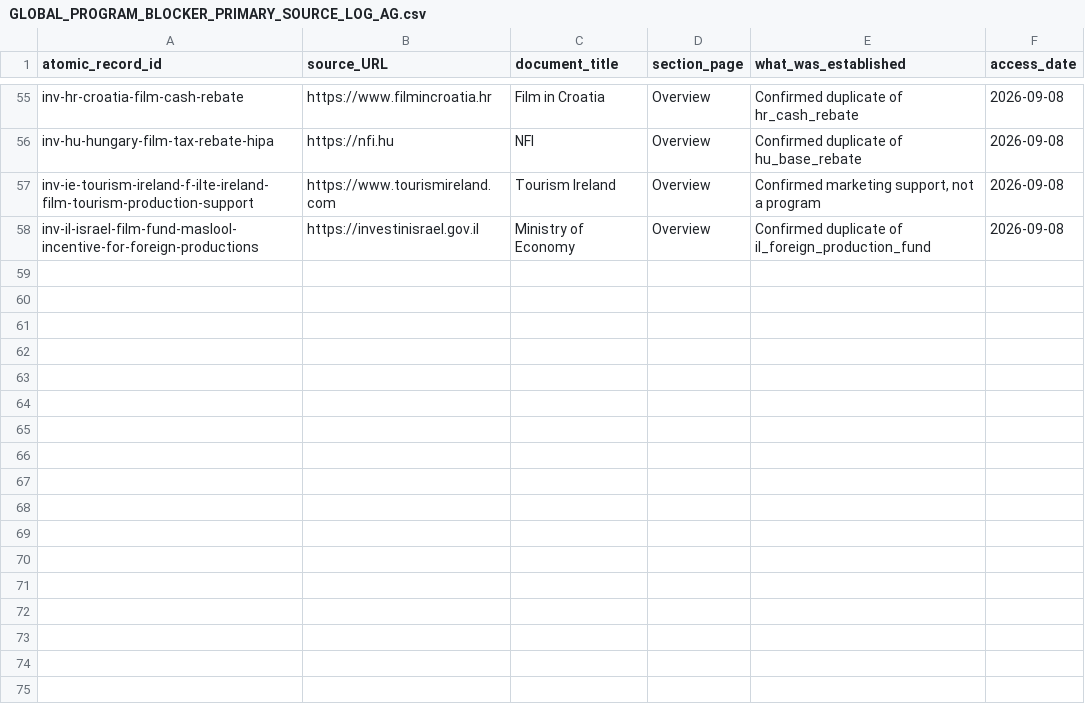
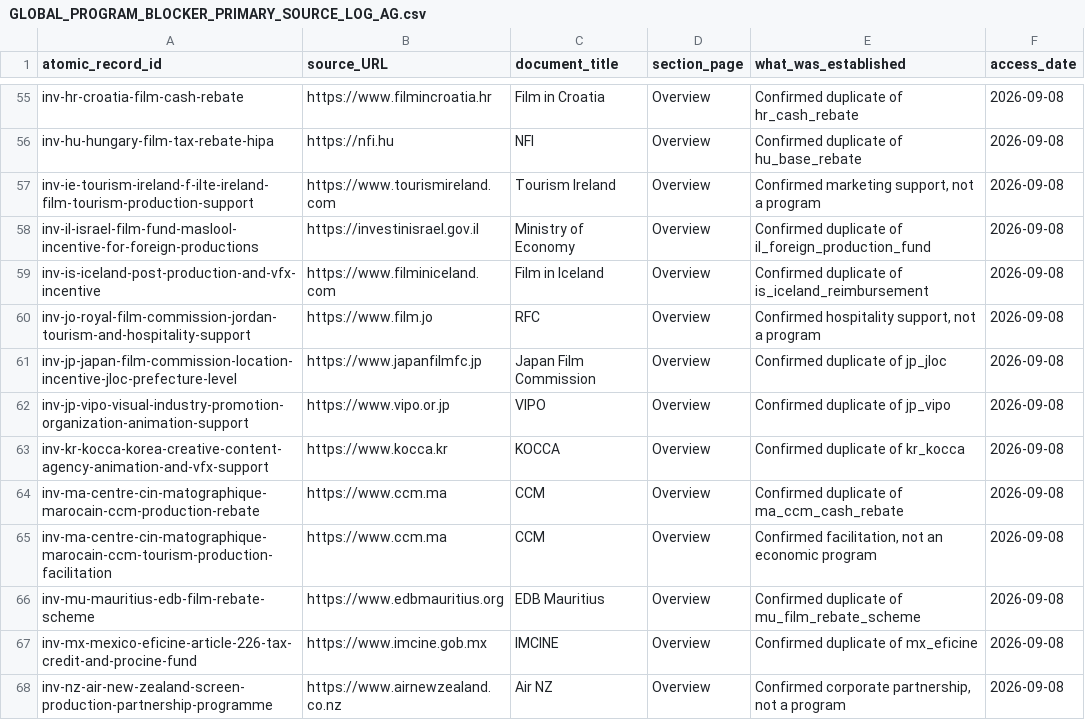
Before and after one commit to surajgohill-oss/Frametax, a CSV file: docs/validation/GLOBAL_PROGRAM_BLOCKER_PRIMARY_SOURCE_LOG_AG.csv, drawn as a sheet; only a part is shown, gaps mark what is left out; the diff names each change by its address in the sheet, - before the commit and + after, or states it on an @@ line.

```diff
--- a/docs/validation/GLOBAL_PROGRAM_BLOCKER_PRIMARY_SOURCE_LOG_AG.csv
+++ b/docs/validation/GLOBAL_PROGRAM_BLOCKER_PRIMARY_SOURCE_LOG_AG.csv
+row 59: inv-is-iceland-post-production-and-vfx-incentive | https://www.filminiceland.com | Film in Iceland | Overview | Confirmed duplicate of is_iceland_reimbursement | 2026-09-08
+row 60: inv-jo-royal-film-commission-jordan-tourism-and-hospitality-support | https://www.film.jo | RFC | Overview | Confirmed hospitality support, not a program | 2026-09-08
+row 61: inv-jp-japan-film-commission-location-incentive-jloc-prefecture-level | https://www.japanfilmfc.jp | Japan Film Commission | Overview | Confirmed duplicate of jp_jloc | 2026-09-08
+row 62: inv-jp-vipo-visual-industry-promotion-organization-animation-support | https://www.vipo.or.jp | VIPO | Overview | Confirmed duplicate of jp_vipo | 2026-09-08
+row 63: inv-kr-kocca-korea-creative-content-agency-animation-and-vfx-support | https://www.kocca.kr | KOCCA | Overview | Confirmed duplicate of kr_kocca | 2026-09-08
+row 64: inv-ma-centre-cin-matographique-marocain-ccm-production-rebate | https://www.ccm.ma | CCM | Overview | Confirmed duplicate of ma_ccm_cash_rebate | 2026-09-08
+row 65: inv-ma-centre-cin-matographique-marocain-ccm-tourism-production-facilitation | https://www.ccm.ma | CCM | Overview | Confirmed facilitation, not an economic program | 2026-09-08
+row 66: inv-mu-mauritius-edb-film-rebate-scheme | https://www.edbmauritius.org | EDB Mauritius | Overview | Confirmed duplicate of mu_film_rebate_scheme | 2026-09-08
+row 67: inv-mx-mexico-eficine-article-226-tax-credit-and-procine-fund | https://www.imcine.gob.mx | IMCINE | Overview | Confirmed duplicate of mx_eficine | 2026-09-08
+row 68: inv-nz-air-new-zealand-screen-production-partnership-programme | https://www.airnewzealand.co.nz | Air NZ | Overview | Confirmed corporate partnership, not a program | 2026-09-08
```
Also changed, not shown: docs/validation/GLOBAL_PROGRAM_BLOCKER_AUTHORITY_RESEARCH_AG.csv, docs/validation/GLOBAL_PROGRAM_BLOCKER_IDENTITY_LINEAGE_AG.csv.
